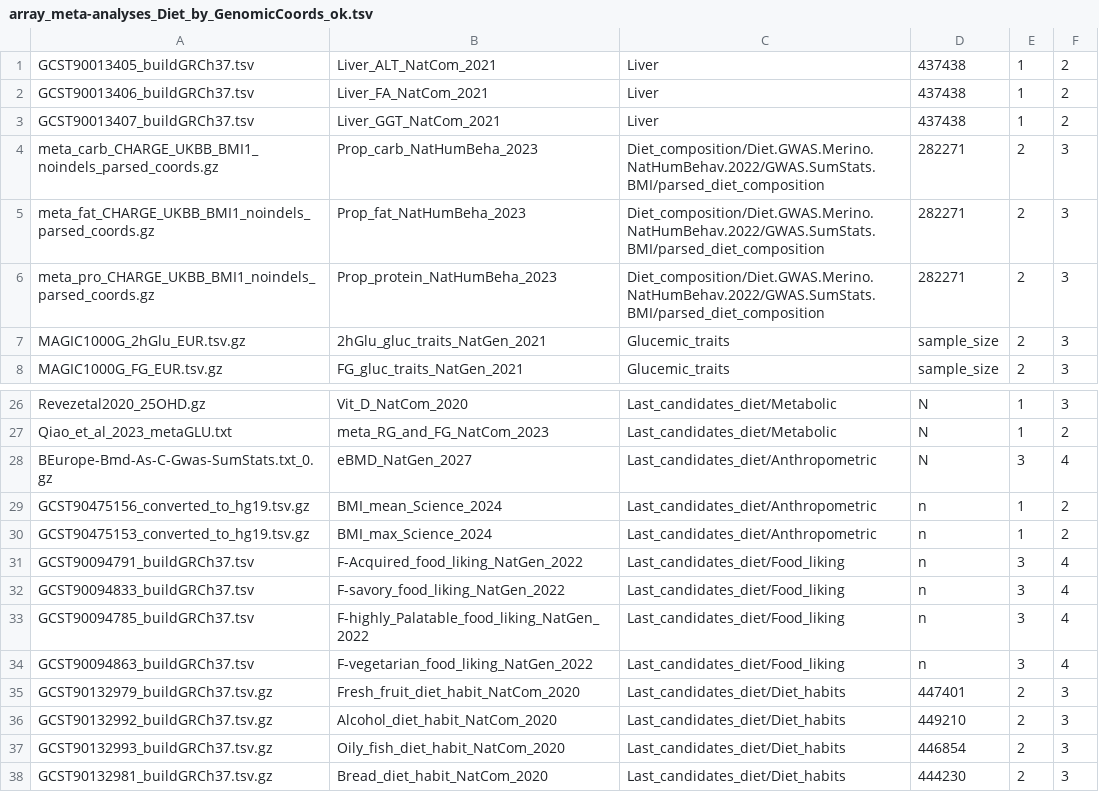
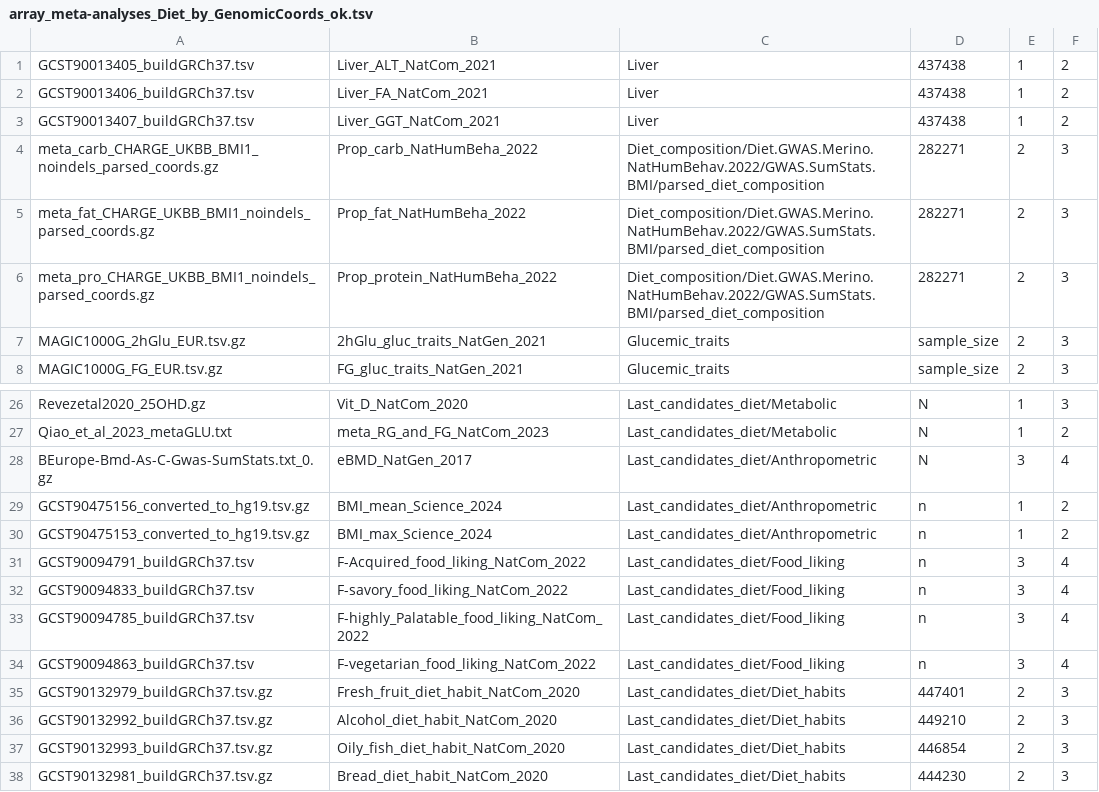
Before and after one commit to ccsbio/dietary-endophenotype-evolution, a TSV file: scripts_ldsc_regression/Example_arrays/array_meta-analyses_Diet_by_GenomicCoords_ok.tsv, drawn as a sheet; only a part is shown, gaps mark what is left out.

```diff
--- a/scripts_ldsc_regression/Example_arrays/array_meta-analyses_Diet_by_GenomicCoords_ok.tsv
+++ b/scripts_ldsc_regression/Example_arrays/array_meta-analyses_Diet_by_GenomicCoords_ok.tsv
@@ -3,5 +3,5 @@ GCST90013406_buildGRCh37.tsv	Liver_FA_NatCom_2021	Liver	437438	1	2
 GCST90013407_buildGRCh37.tsv	Liver_GGT_NatCom_2021	Liver	437438	1	2
-meta_carb_CHARGE_UKBB_BMI1_noindels_parsed_coords.gz	Prop_carb_NatHumBeha_2023	Diet_composition/Diet.GWAS.Merino.NatHumBehav.2022/GWAS.SumStats.BMI/parsed_diet_composition	282271	2	3
-meta_fat_CHARGE_UKBB_BMI1_noindels_parsed_coords.gz	Prop_fat_NatHumBeha_2023	Diet_composition/Diet.GWAS.Merino.NatHumBehav.2022/GWAS.SumStats.BMI/parsed_diet_composition	282271	2	3
-meta_pro_CHARGE_UKBB_BMI1_noindels_parsed_coords.gz	Prop_protein_NatHumBeha_2023	Diet_composition/Diet.GWAS.Merino.NatHumBehav.2022/GWAS.SumStats.BMI/parsed_diet_composition	282271	2	3
+meta_carb_CHARGE_UKBB_BMI1_noindels_parsed_coords.gz	Prop_carb_NatHumBeha_2022	Diet_composition/Diet.GWAS.Merino.NatHumBehav.2022/GWAS.SumStats.BMI/parsed_diet_composition	282271	2	3
+meta_fat_CHARGE_UKBB_BMI1_noindels_parsed_coords.gz	Prop_fat_NatHumBeha_2022	Diet_composition/Diet.GWAS.Merino.NatHumBehav.2022/GWAS.SumStats.BMI/parsed_diet_composition	282271	2	3
+meta_pro_CHARGE_UKBB_BMI1_noindels_parsed_coords.gz	Prop_protein_NatHumBeha_2022	Diet_composition/Diet.GWAS.Merino.NatHumBehav.2022/GWAS.SumStats.BMI/parsed_diet_composition	282271	2	3
 MAGIC1000G_2hGlu_EUR.tsv.gz	2hGlu_gluc_traits_NatGen_2021	Glucemic_traits	sample_size	2	3
@@ -27,9 +27,9 @@ Revezetal2020_25OHD.gz	Vit_D_NatCom_2020	Last_candidates_diet/Metabolic	N	1	3
 Qiao_et_al_2023_metaGLU.txt	meta_RG_and_FG_NatCom_2023	Last_candidates_diet/Metabolic	N	1	2
-BEurope-Bmd-As-C-Gwas-SumStats.txt_0.gz	eBMD_NatGen_2027	Last_candidates_diet/Anthropometric	N	3	4
+BEurope-Bmd-As-C-Gwas-SumStats.txt_0.gz	eBMD_NatGen_2017	Last_candidates_diet/Anthropometric	N	3	4
 GCST90475156_converted_to_hg19.tsv.gz	BMI_mean_Science_2024	Last_candidates_diet/Anthropometric	n	1	2
 GCST90475153_converted_to_hg19.tsv.gz	BMI_max_Science_2024	Last_candidates_diet/Anthropometric	n	1	2
-GCST90094791_buildGRCh37.tsv	F-Acquired_food_liking_NatGen_2022	Last_candidates_diet/Food_liking	n	3	4
-GCST90094833_buildGRCh37.tsv	F-savory_food_liking_NatGen_2022	Last_candidates_diet/Food_liking	n	3	4
-GCST90094785_buildGRCh37.tsv	F-highly_Palatable_food_liking_NatGen_2022	Last_candidates_diet/Food_liking	n	3	4
-GCST90094863_buildGRCh37.tsv	F-vegetarian_food_liking_NatGen_2022	Last_candidates_diet/Food_liking	n	3	4
+GCST90094791_buildGRCh37.tsv	F-Acquired_food_liking_NatCom_2022	Last_candidates_diet/Food_liking	n	3	4
+GCST90094833_buildGRCh37.tsv	F-savory_food_liking_NatCom_2022	Last_candidates_diet/Food_liking	n	3	4
+GCST90094785_buildGRCh37.tsv	F-highly_Palatable_food_liking_NatCom_2022	Last_candidates_diet/Food_liking	n	3	4
+GCST90094863_buildGRCh37.tsv	F-vegetarian_food_liking_NatCom_2022	Last_candidates_diet/Food_liking	n	3	4
 GCST90132979_buildGRCh37.tsv.gz	Fresh_fruit_diet_habit_NatCom_2020	Last_candidates_diet/Diet_habits	447401	2	3
```
Also changed, not shown: scripts_ldsc_regression/Example_arrays/array_Diet_ldsc_regression_ok.tsv, scripts_ldsc_regression/Example_arrays/array_meta-analyses_Diet_munge_by_GenomicCoords_ok.tsv, 8 other files.
